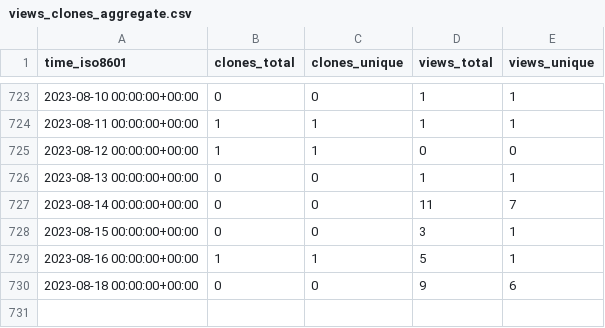
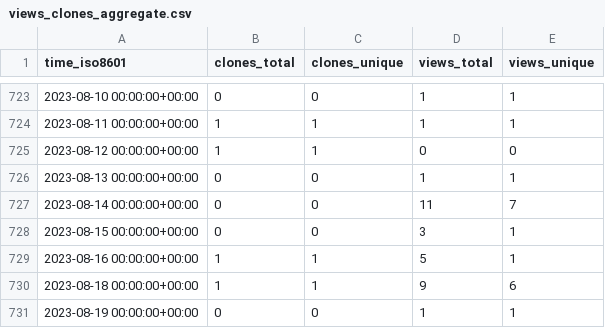
Before and after one commit to jonescompneurolab/hnn-tracking, a CSV file: jonescompneurolab/hnn/ghrs-data/views_clones_aggregate.csv, drawn as a sheet; only a part is shown, gaps mark what is left out.

```diff
--- a/jonescompneurolab/hnn/ghrs-data/views_clones_aggregate.csv
+++ b/jonescompneurolab/hnn/ghrs-data/views_clones_aggregate.csv
@@ -729,2 +729,3 @@ time_iso8601,clones_total,clones_unique,views_total,views_unique
 2023-08-16 00:00:00+00:00,1,1,5,1
-2023-08-18 00:00:00+00:00,0,0,9,6
+2023-08-18 00:00:00+00:00,1,1,9,6
+2023-08-19 00:00:00+00:00,0,0,1,1
```
Also changed, not shown: 1 other file.
